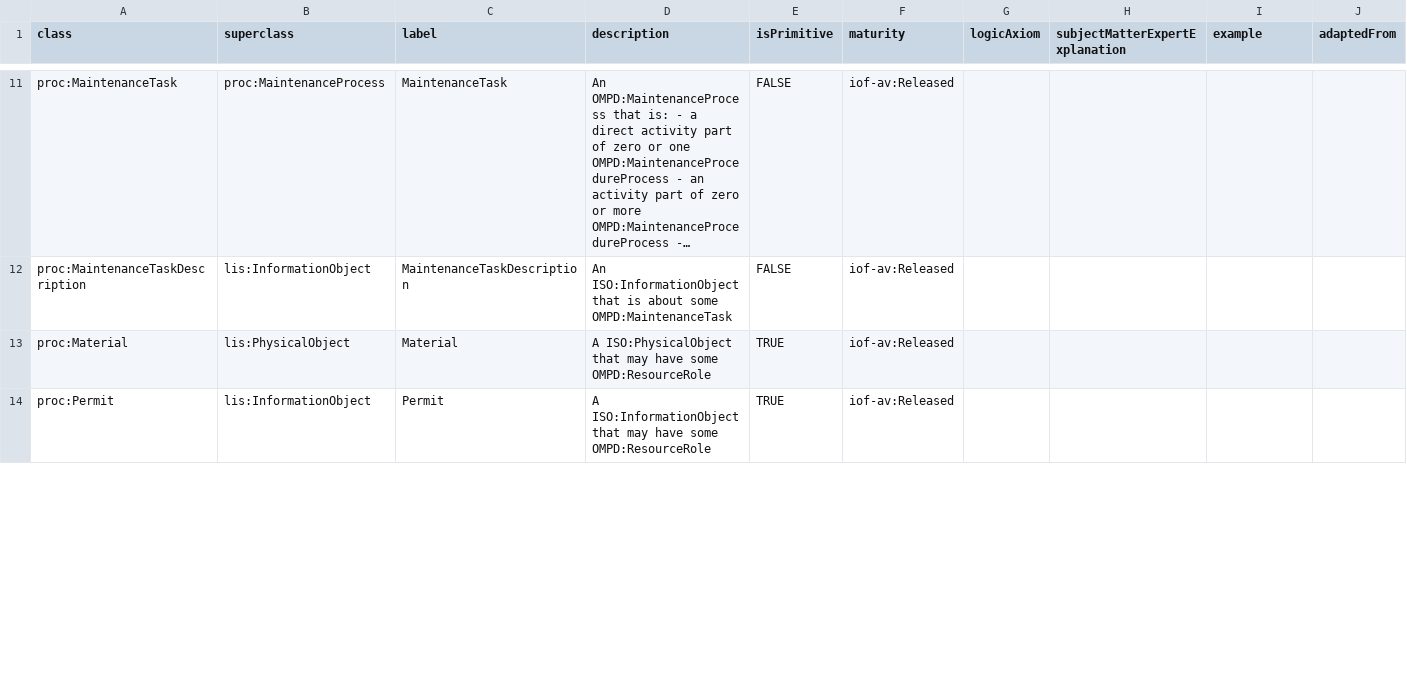
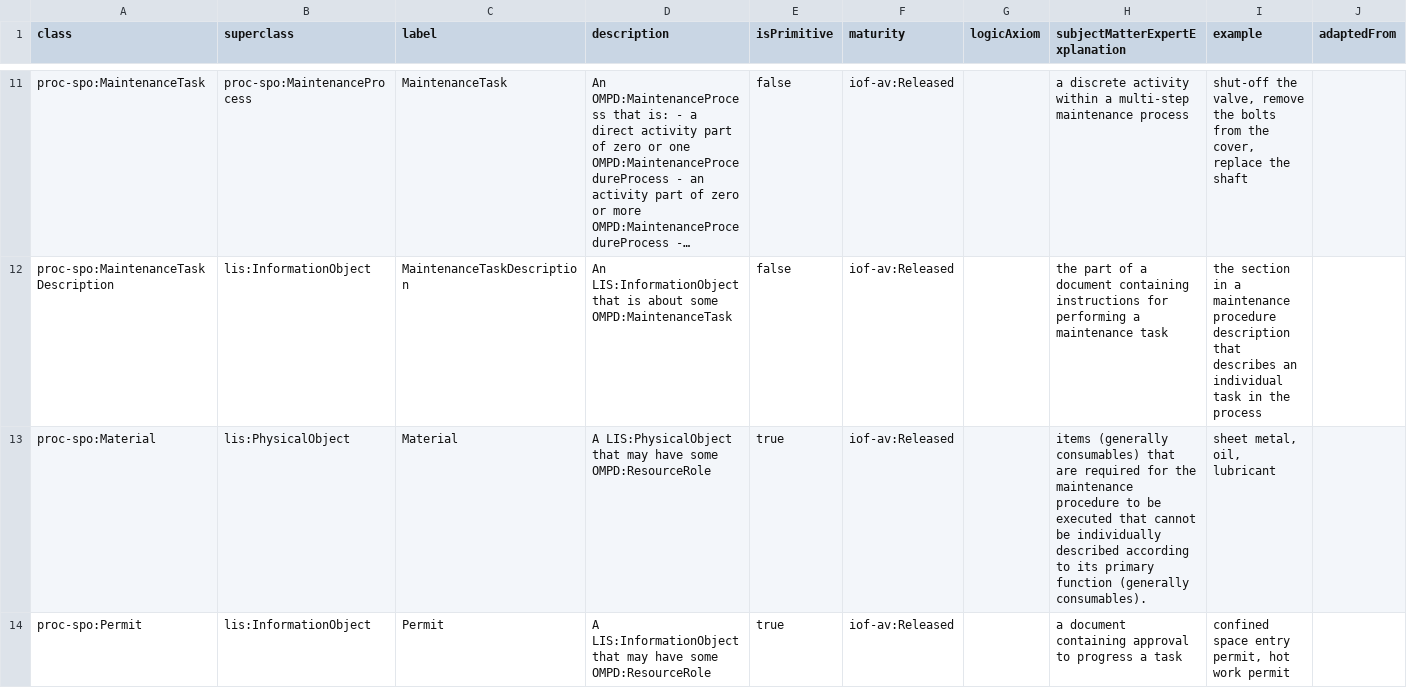
Before and after one commit to Equonto/ontology_maintenance-procedure-templates, a CSV file: src/data/classes/spo_class.csv, drawn as a sheet; only a part is shown, gaps mark what is left out; long unchanged cells end in …; the diff covers the shown part only; the diff names each change by its address in the sheet, - before the commit and + after, or states it on an @@ line.

```diff
--- a/src/data/classes/spo_class.csv
+++ b/src/data/classes/spo_class.csv
-A11 (class): proc:MaintenanceTask
+A11 (class): proc-spo:MaintenanceTask
-B11 (superclass): proc:MaintenanceProcess
+B11 (superclass): proc-spo:MaintenanceProcess
-E11:E12 (isPrimitive): FALSE
+E11:E12 (isPrimitive): false
-H11 (subjectMatterExpertExplanation): (empty)
+H11 (subjectMatterExpertExplanation): a discrete activity within a multi-step maintenance process
-I11 (example): (empty)
+I11 (example): shut-off the valve, remove the bolts from the cover, replace the shaft
-A12 (class): proc:MaintenanceTaskDescription
+A12 (class): proc-spo:MaintenanceTaskDescription
-D12 (description): An ISO:InformationObject that is…
+D12 (description): An LIS:InformationObject that is…
-H12 (subjectMatterExpertExplanation): (empty)
+H12 (subjectMatterExpertExplanation): the part of a document containing instructions for performing a maintenance task
-I12 (example): (empty)
+I12 (example): the section in a maintenance procedure description that describes an individual task in the process
-A13 (class): proc:Material
+A13 (class): proc-spo:Material
-D13 (description): A ISO:PhysicalObject that may…
+D13 (description): A LIS:PhysicalObject that may…
-E13:E14 (isPrimitive): TRUE
+E13:E14 (isPrimitive): true
-H13 (subjectMatterExpertExplanation): (empty)
+H13 (subjectMatterExpertExplanation): items (generally consumables) that are required for the maintenance procedure to be executed that cannot be individually described according to its primary function (generally consumables).
-I13 (example): (empty)
+I13 (example): sheet metal, oil, lubricant
-A14 (class): proc:Permit
+A14 (class): proc-spo:Permit
-D14 (description): A ISO:InformationObject that may…
+D14 (description): A LIS:InformationObject that may…
-H14 (subjectMatterExpertExplanation): (empty)
+H14 (subjectMatterExpertExplanation): a document containing approval to progress a task
-I14 (example): (empty)
+I14 (example): confined space entry permit, hot work permit
```
Also changed, not shown: 8 added rows, 4 removed rows and 49 edited cells elsewhere in this file, src/data/classes/cmto_class.csv, src/data/data-properties/spo_dataproperties.csv, 17 other files.
